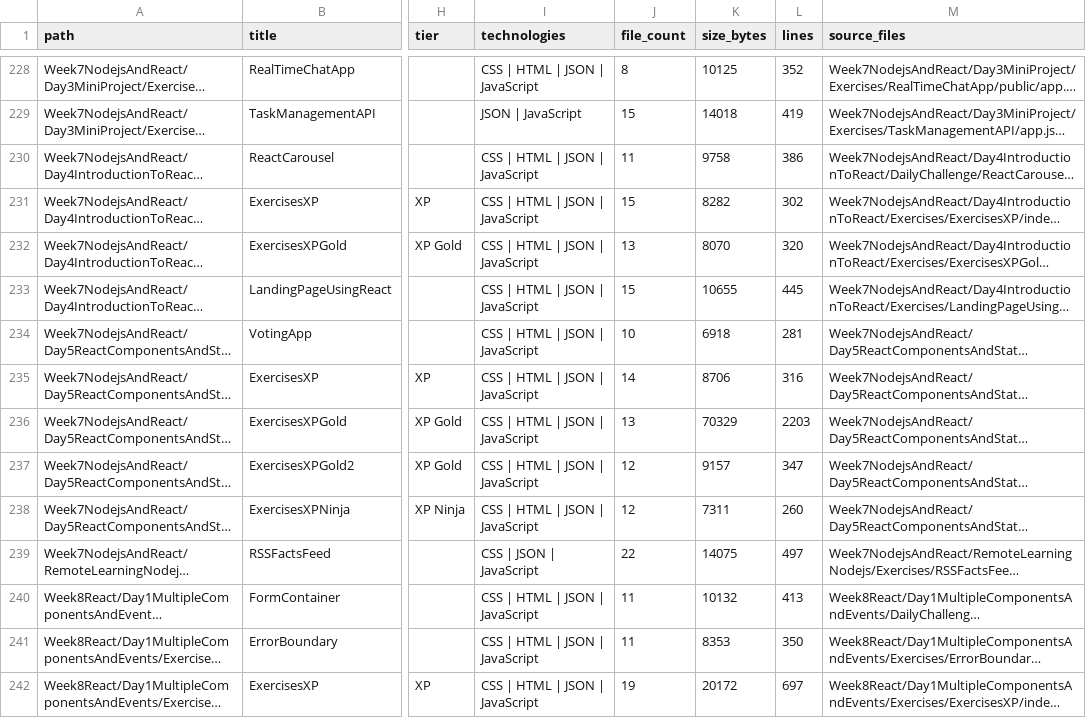
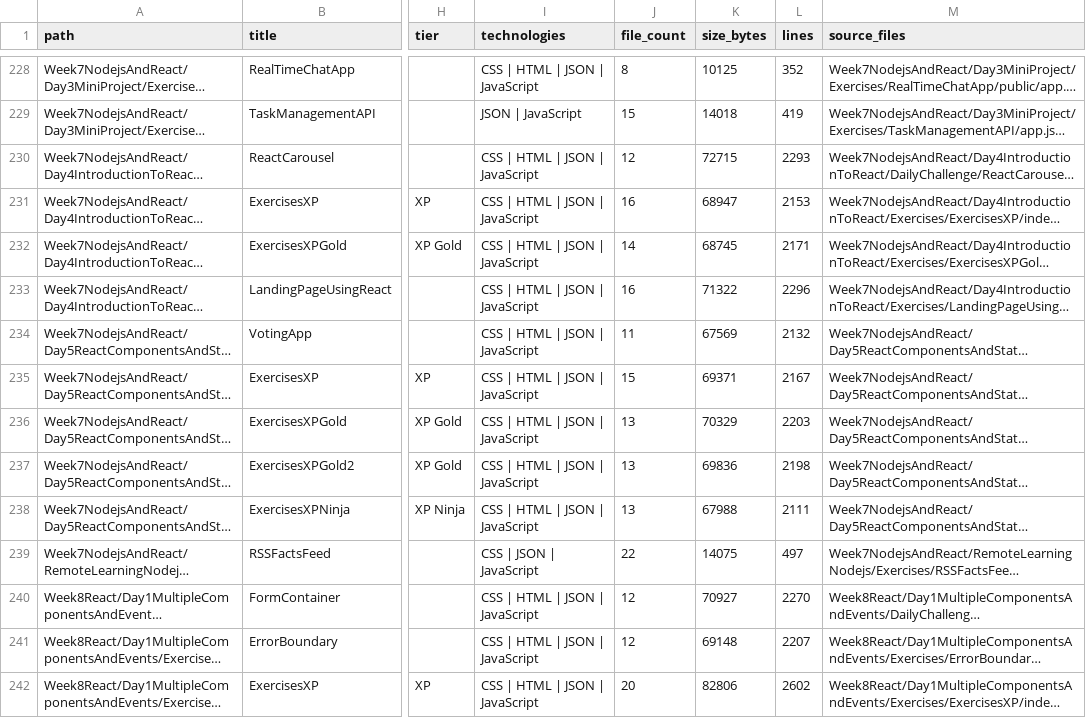
Before and after one commit to LiriothTeltanion/Fullstack2026, a CSV file: reports/catalog/exercise_catalog.csv, drawn as a sheet; only a part is shown, gaps mark what is left out; long unchanged cells end in …; the diff covers the shown part only; the diff names each change by its address in the sheet, - before the commit and + after, or states it on an @@ line.

```diff
--- a/reports/catalog/exercise_catalog.csv
+++ b/reports/catalog/exercise_catalog.csv
-J230 (file_count): 11
+J230 (file_count): 12
-K230 (size_bytes): 9758
+K230 (size_bytes): 72715
-L230 (lines): 386
+L230 (lines): 2293
-J231 (file_count): 15
+J231 (file_count): 16
-K231 (size_bytes): 8282
+K231 (size_bytes): 68947
-L231 (lines): 302
+L231 (lines): 2153
-J232 (file_count): 13
+J232 (file_count): 14
-K232 (size_bytes): 8070
+K232 (size_bytes): 68745
-L232 (lines): 320
+L232 (lines): 2171
-J233 (file_count): 15
+J233 (file_count): 16
-K233 (size_bytes): 10655
+K233 (size_bytes): 71322
-L233 (lines): 445
+L233 (lines): 2296
-J234 (file_count): 10
+J234 (file_count): 11
-K234 (size_bytes): 6918
+K234 (size_bytes): 67569
-L234 (lines): 281
+L234 (lines): 2132
-J235 (file_count): 14
+J235 (file_count): 15
-K235 (size_bytes): 8706
+K235 (size_bytes): 69371
-L235 (lines): 316
+L235 (lines): 2167
-J237:J238 (file_count): 12
+J237:J238 (file_count): 13
-K237 (size_bytes): 9157
+K237 (size_bytes): 69836
-L237 (lines): 347
+L237 (lines): 2198
-K238 (size_bytes): 7311
+K238 (size_bytes): 67988
-L238 (lines): 260
+L238 (lines): 2111
-J240:J241 (file_count): 11
+J240:J241 (file_count): 12
-K240 (size_bytes): 10132
+K240 (size_bytes): 70927
-L240 (lines): 413
+L240 (lines): 2270
-K241 (size_bytes): 8353
+K241 (size_bytes): 69148
-L241 (lines): 350
+L241 (lines): 2207
-J242 (file_count): 19
+J242 (file_count): 20
-K242 (size_bytes): 20172
+K242 (size_bytes): 82806
-L242 (lines): 697
+L242 (lines): 2602
```
Also changed, not shown: 45 edited cells elsewhere in this file, 57 other files.
